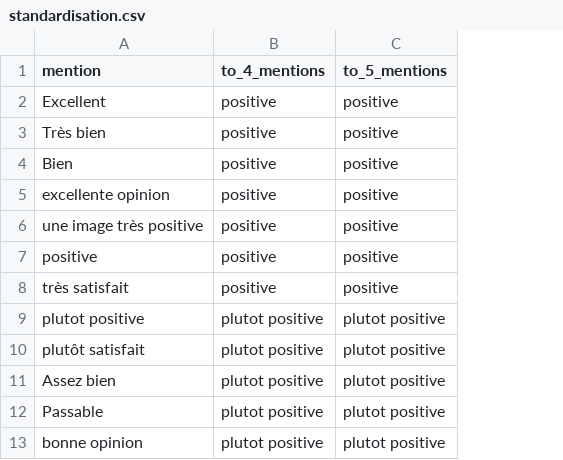
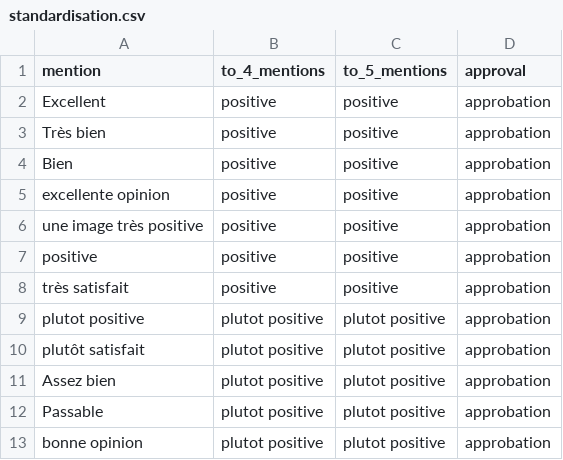
Before and after one commit to MieuxVoter/mj-tracker-2027, a CSV file: mjtracker/standardisation.csv, drawn as a sheet; only a part is shown; the diff names each change by its address in the sheet, - before the commit and + after, or states it on an @@ line.

```diff
--- a/mjtracker/standardisation.csv
+++ b/mjtracker/standardisation.csv
+column D (approval), rows 2-13: all approbation
```
Also changed, not shown: 4 other files.
